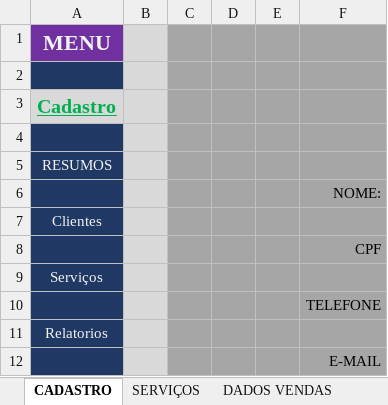
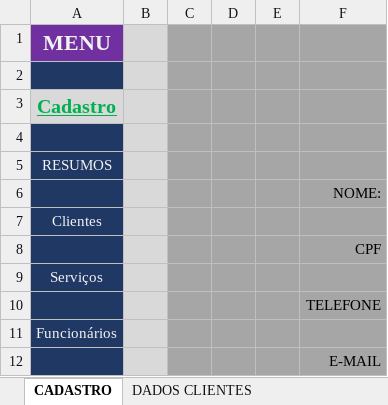
Before and after one commit to Guerreiro015/ALURA, an Excel workbook: Minha_Empresa.xlsm, sheet CADASTRO, drawn as a sheet; values as stored, in another font and other column widths than the file's, no borders; charts and pictures not drawn; the diff names each change by its address in the sheet, - before the commit and + after, or states it on an @@ line.

```diff
--- a/Minha_Empresa.xlsm (sheet CADASTRO)
+++ b/Minha_Empresa.xlsm (sheet CADASTRO)
-A11: Relatorios
+A11: Funcionários
```
Also changed, not shown: sheet DADOS CLIENTES, sheet RESUMO SERVICOS, sheet SERVIÇOS, other sheet tabs, formulas that keep their value, charts or pictures.
